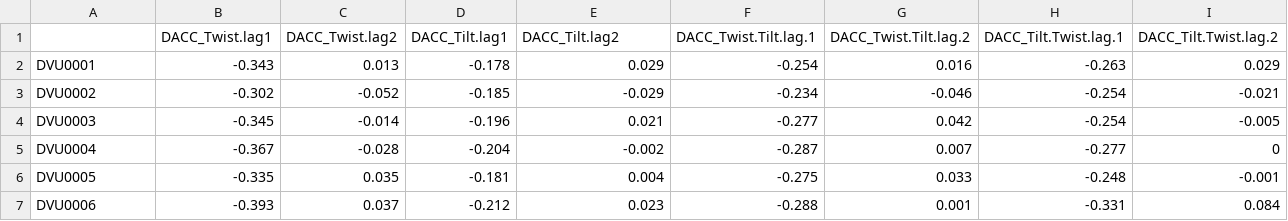
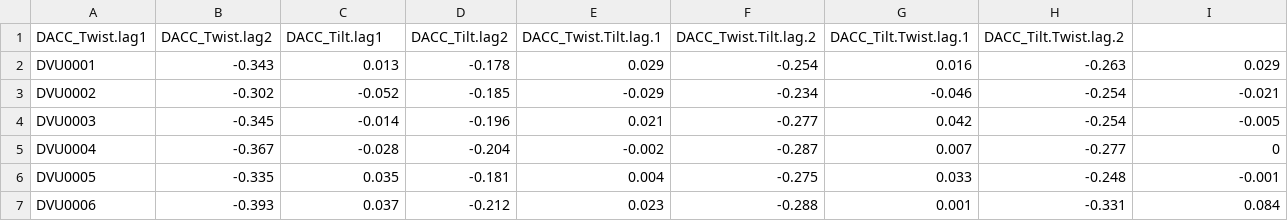
Before and after one commit to thierrynems/modelSRB, a CSV file: EssentialFeature_collection_DACC.csv, drawn as a sheet; only a part is shown.

```diff
--- a/EssentialFeature_collection_DACC.csv
+++ b/EssentialFeature_collection_DACC.csv
@@ -1,2 +1,2 @@
-,DACC_Twist.lag1,DACC_Twist.lag2,DACC_Tilt.lag1,DACC_Tilt.lag2,DACC_Twist.Tilt.lag.1,DACC_Twist.Tilt.lag.2,DACC_Tilt.Twist.lag.1,DACC_Tilt.Twist.lag.2
+DACC_Twist.lag1,DACC_Twist.lag2,DACC_Tilt.lag1,DACC_Tilt.lag2,DACC_Twist.Tilt.lag.1,DACC_Twist.Tilt.lag.2,DACC_Tilt.Twist.lag.1,DACC_Tilt.Twist.lag.2
 DVU0001,-0.343,0.013,-0.178,0.029,-0.254,0.016,-0.263,0.029
```
Also changed, not shown: EssentialFeature_collection_Codon.csv, EssentialFeature_collection_DCC.csv, 10 other files.
